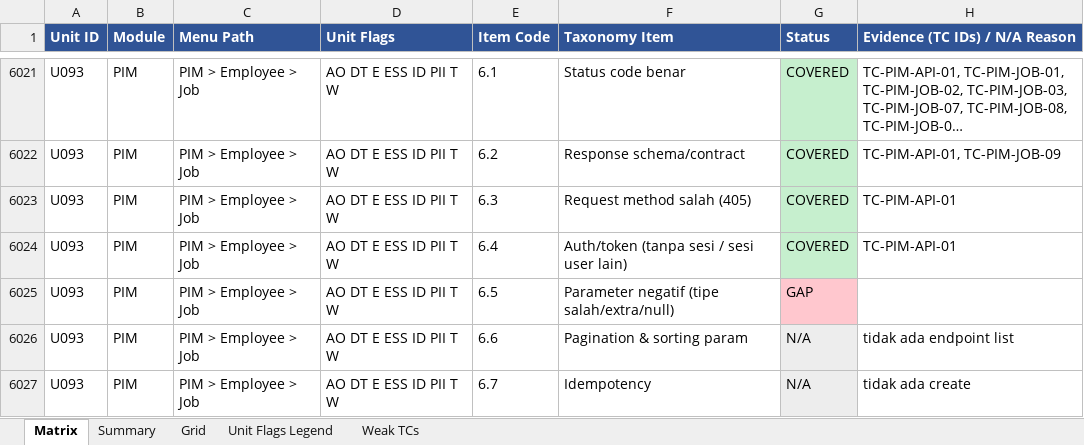
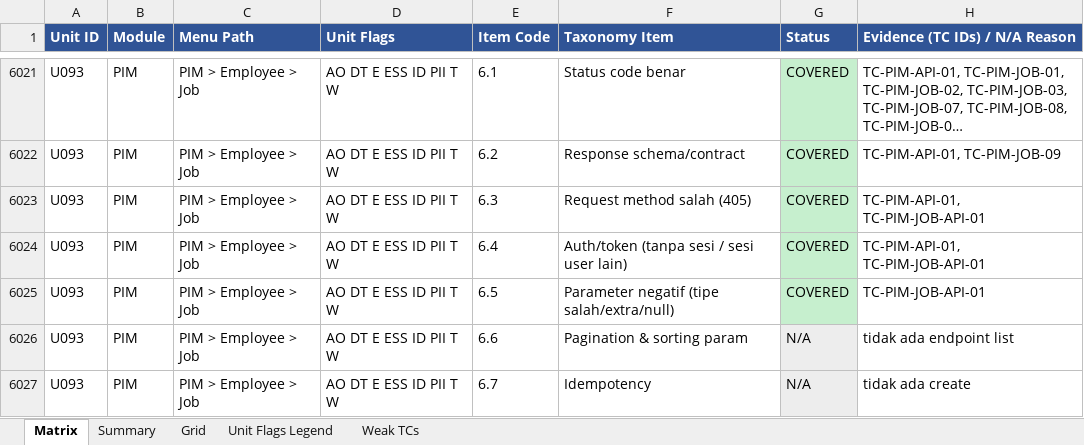
Before and after one commit to arsalwildan15/qa-portofolio, an Excel workbook: docs/Taxonomy-Coverage-Matrix.xlsx, sheet Matrix, drawn as a sheet; only a part is shown, gaps mark what is left out; long unchanged cells end in …; values as stored, in another font and other column widths than the file's, no borders; the diff covers the shown part only; the diff names each change by its address in the sheet, - before the commit and + after, or states it on an @@ line.

```diff
--- a/docs/Taxonomy-Coverage-Matrix.xlsx (sheet Matrix)
+++ b/docs/Taxonomy-Coverage-Matrix.xlsx (sheet Matrix)
-H6023:H6024 (Evidence (TC IDs) / N/A Reason): TC-PIM-API-01
+H6023:H6024 (Evidence (TC IDs) / N/A Reason): TC-PIM-API-01, TC-PIM-JOB-API-01
-G6025 (Status): GAP
+G6025 (Status): COVERED
-G6025 fill: #FFC7CE
+G6025 fill: #C6EFCE
-H6025 (Evidence (TC IDs) / N/A Reason): (empty)
+H6025 (Evidence (TC IDs) / N/A Reason): TC-PIM-JOB-API-01
```
Also changed, not shown: 12 edited cells and cell formats elsewhere in this sheet, sheet Grid, docs/Bug-List.xlsx, 5 other files.
